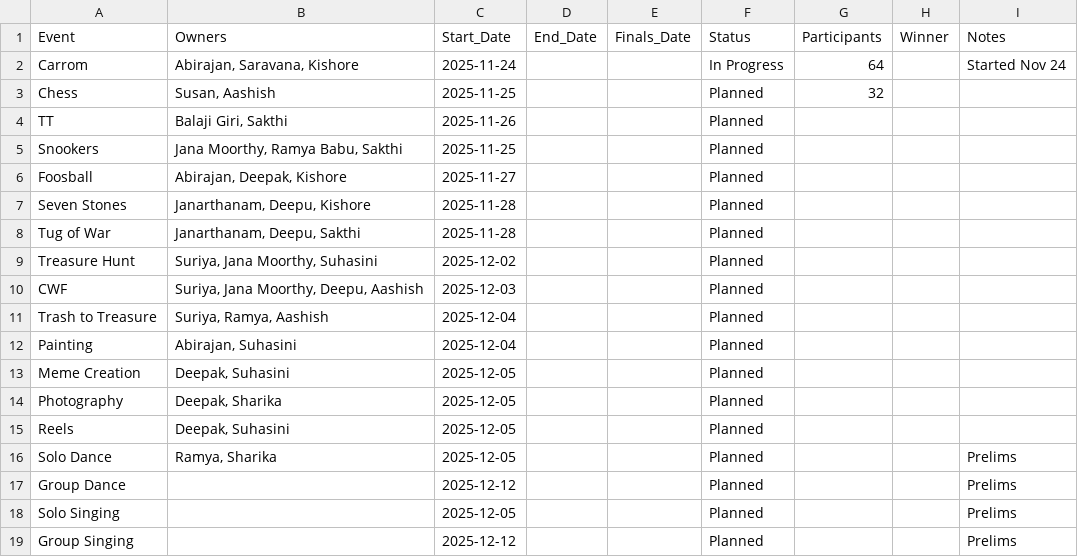
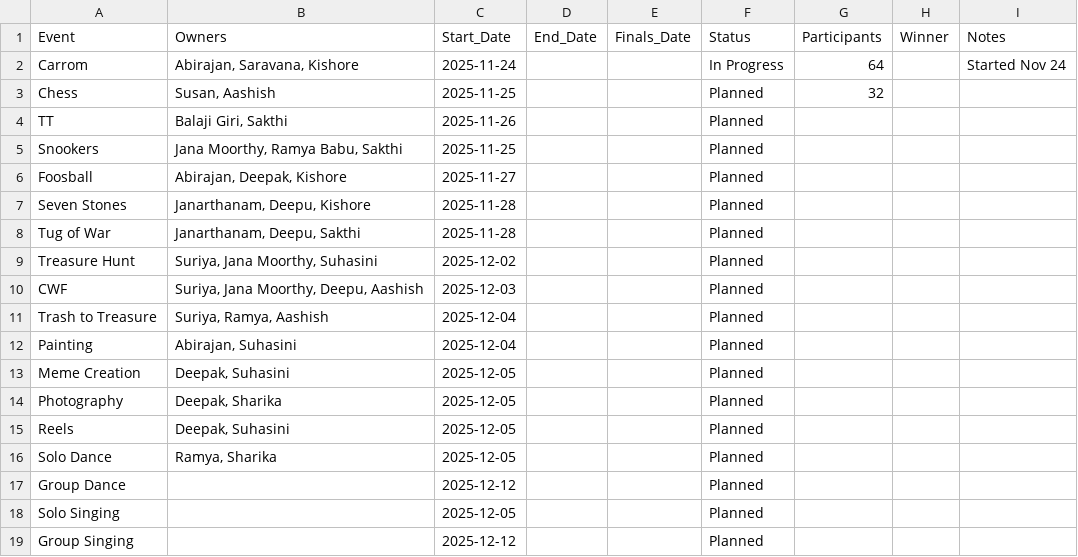
Before and after one commit to miniphotos93-boop/felizzo25-dashboard, a CSV file: event_tracker.csv, drawn as a sheet.

Commit message:
Remove Prelims text, keep Winner field empty for all events

```diff
--- a/event_tracker.csv
+++ b/event_tracker.csv
@@ -15,5 +15,5 @@ Photography,"Deepak, Sharika",2025-12-05,,,Planned,,,
 Reels,"Deepak, Suhasini",2025-12-05,,,Planned,,,
-Solo Dance,"Ramya, Sharika",2025-12-05,,,Planned,,,Prelims
-Group Dance,,2025-12-12,,,Planned,,,Prelims
-Solo Singing,,2025-12-05,,,Planned,,,Prelims
-Group Singing,,2025-12-12,,,Planned,,,Prelims
+Solo Dance,"Ramya, Sharika",2025-12-05,,,Planned,,,
+Group Dance,,2025-12-12,,,Planned,,,
+Solo Singing,,2025-12-05,,,Planned,,,
+Group Singing,,2025-12-12,,,Planned,,,
```
